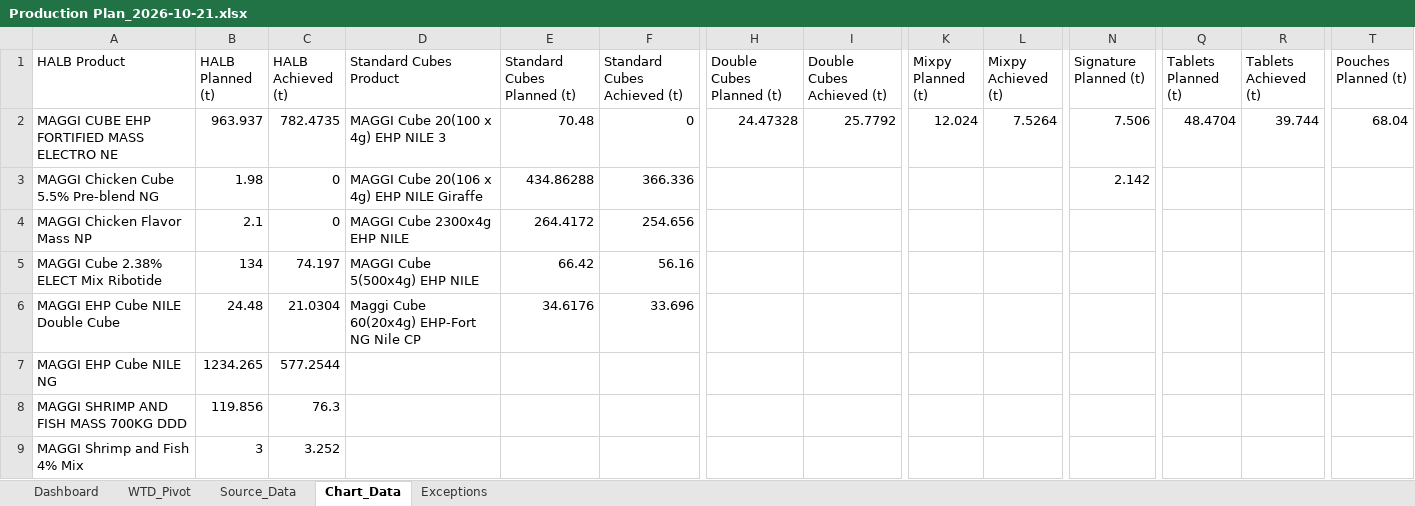
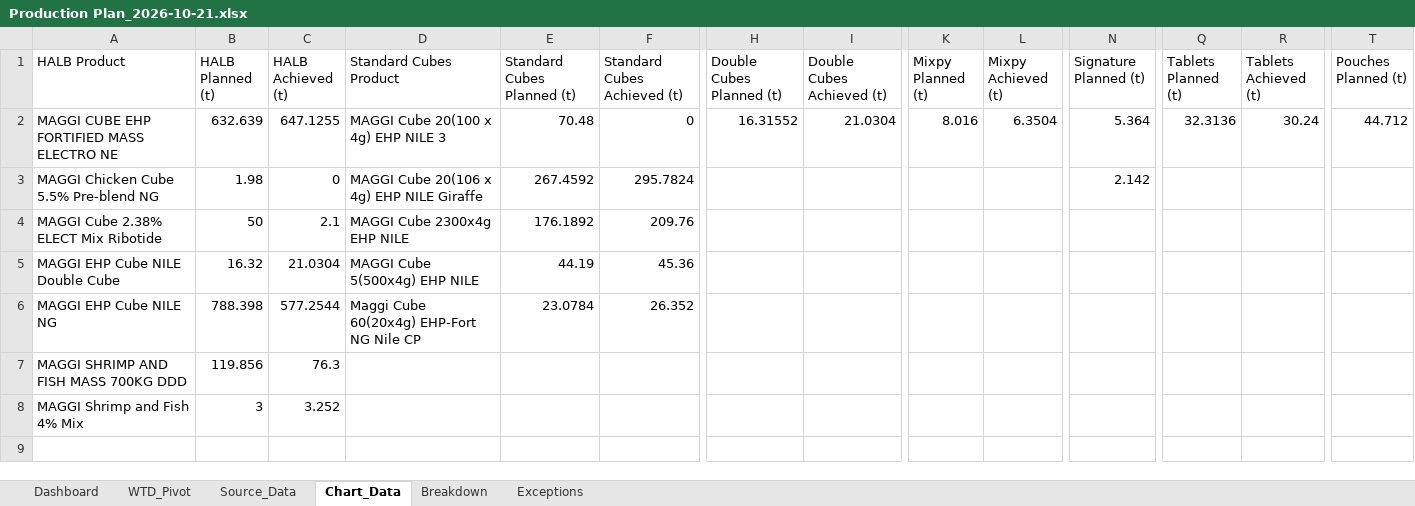
Before and after one commit to mojojompe/Nestle-Scripts, an Excel workbook: COID/Export/Production Plan_2026-10-21.xlsx, sheet Chart_Data, drawn as a sheet; only a part is shown, gaps mark what is left out; values as stored, in another font and other column widths than the file's, no borders; removed rows and columns are numbered as before the commit, all else as after; rows hold the shown columns only; the diff covers the shown part only; the diff names each change by its address in the sheet, - before the commit and + after, or states it on an @@ line.

```diff
--- a/COID/Export/Production Plan_2026-10-21.xlsx (sheet Chart_Data)
+++ b/COID/Export/Production Plan_2026-10-21.xlsx (sheet Chart_Data)
+sheet tab: Breakdown
-B2 (HALB Planned (t)): 963.937
+B2 (HALB Planned (t)): 632.639
-C2 (HALB Achieved (t)): 782.4735
+C2 (HALB Achieved (t)): 647.1255
-H2 (Double Cubes Planned (t)): 24.47328
+H2 (Double Cubes Planned (t)): 16.31552
-I2 (Double Cubes Achieved (t)): 25.7792
+I2 (Double Cubes Achieved (t)): 21.0304
-K2 (Mixpy Planned (t)): 12.024
+K2 (Mixpy Planned (t)): 8.016
-L2 (Mixpy Achieved (t)): 7.5264
+L2 (Mixpy Achieved (t)): 6.3504
-N2 (Signature Planned (t)): 7.506
+N2 (Signature Planned (t)): 5.364
-Q2 (Tablets Planned (t)): 48.4704
+Q2 (Tablets Planned (t)): 32.3136
-R2 (Tablets Achieved (t)): 39.744
+R2 (Tablets Achieved (t)): 30.24
-T2 (Pouches Planned (t)): 68.04
+T2 (Pouches Planned (t)): 44.712
-E3 (Standard Cubes Planned (t)): 434.86288
+E3 (Standard Cubes Planned (t)): 267.4592
-F3 (Standard Cubes Achieved (t)): 366.336
+F3 (Standard Cubes Achieved (t)): 295.7824
-row 4: MAGGI Chicken Flavor Mass NP | 2.1 | 0 | MAGGI Cube 2300x4g EHP NILE | 264.4172 | 254.656
-B4 (HALB Planned (t)): 134
+B4 (HALB Planned (t)): 50
-C4 (HALB Achieved (t)): 74.197
+C4 (HALB Achieved (t)): 2.1
-D4 (Standard Cubes Product): MAGGI Cube 5(500x4g) EHP NILE
+D4 (Standard Cubes Product): MAGGI Cube 2300x4g EHP NILE
-E4 (Standard Cubes Planned (t)): 66.42
+E4 (Standard Cubes Planned (t)): 176.1892
-F4 (Standard Cubes Achieved (t)): 56.16
+F4 (Standard Cubes Achieved (t)): 209.76
-B5 (HALB Planned (t)): 24.48
+B5 (HALB Planned (t)): 16.32
-D5 (Standard Cubes Product): Maggi Cube 60(20x4g) EHP-Fort NG Nile CP
+D5 (Standard Cubes Product): MAGGI Cube 5(500x4g) EHP NILE
-E5 (Standard Cubes Planned (t)): 34.6176
+E5 (Standard Cubes Planned (t)): 44.19
-F5 (Standard Cubes Achieved (t)): 33.696
+F5 (Standard Cubes Achieved (t)): 45.36
-B6 (HALB Planned (t)): 1234.265
+B6 (HALB Planned (t)): 788.398
-D6 (Standard Cubes Product): (empty)
+D6 (Standard Cubes Product): Maggi Cube 60(20x4g) EHP-Fort NG Nile CP
-E6 (Standard Cubes Planned (t)): (empty)
+E6 (Standard Cubes Planned (t)): 23.0784
-F6 (Standard Cubes Achieved (t)): (empty)
+F6 (Standard Cubes Achieved (t)): 26.352
```
Also changed, not shown: 1 edited cell elsewhere in this sheet, sheet Source_Data, sheet WTD_Pivot, sheet Exceptions, sheet Dashboard, charts or pictures, 5 other files.
